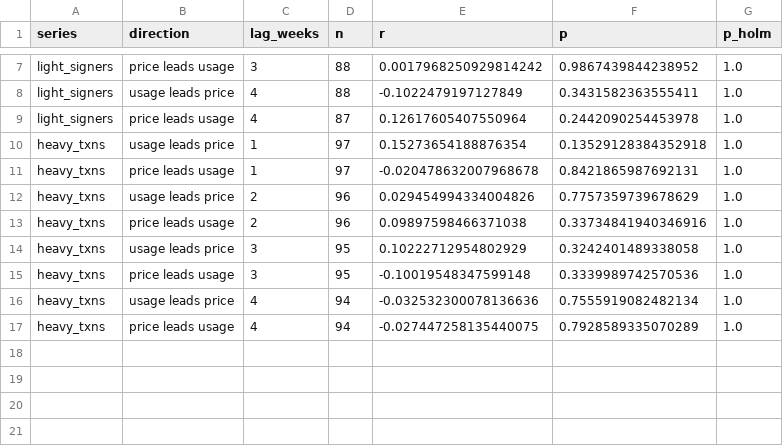
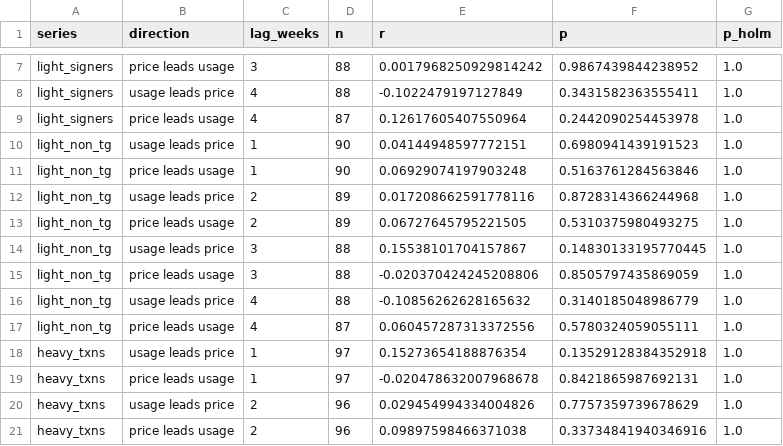
Before and after one commit to Wilivms/near-revenue-audit, a CSV file: data/processed/signers_leadlag.csv, drawn as a sheet; only a part is shown, gaps mark what is left out; the shorter side is filled out with more unchanged rows.

```diff
--- a/data/processed/signers_leadlag.csv
+++ b/data/processed/signers_leadlag.csv
@@ -9,2 +9,10 @@ light_signers,usage leads price,4,88,-0.1022479197127849,0.3431582363555411,1.0
 light_signers,price leads usage,4,87,0.12617605407550964,0.2442090254453978,1.0
+light_non_tg,usage leads price,1,90,0.04144948597772151,0.6980941439191523,1.0
+light_non_tg,price leads usage,1,90,0.06929074197903248,0.5163761284563846,1.0
+light_non_tg,usage leads price,2,89,0.017208662591778116,0.8728314366244968,1.0
+light_non_tg,price leads usage,2,89,0.06727645795221505,0.5310375980493275,1.0
+light_non_tg,usage leads price,3,88,0.15538101704157867,0.14830133195770445,1.0
+light_non_tg,price leads usage,3,88,-0.020370424245208806,0.8505797435869059,1.0
+light_non_tg,usage leads price,4,88,-0.10856262628165632,0.3140185048986779,1.0
+light_non_tg,price leads usage,4,87,0.060457287313372556,0.5780324059055111,1.0
 heavy_txns,usage leads price,1,97,0.15273654188876354,0.13529128384352918,1.0
```
Also changed, not shown: data/processed/quote_race.csv, data/processed/signers_weekly.csv, 24 other files.
